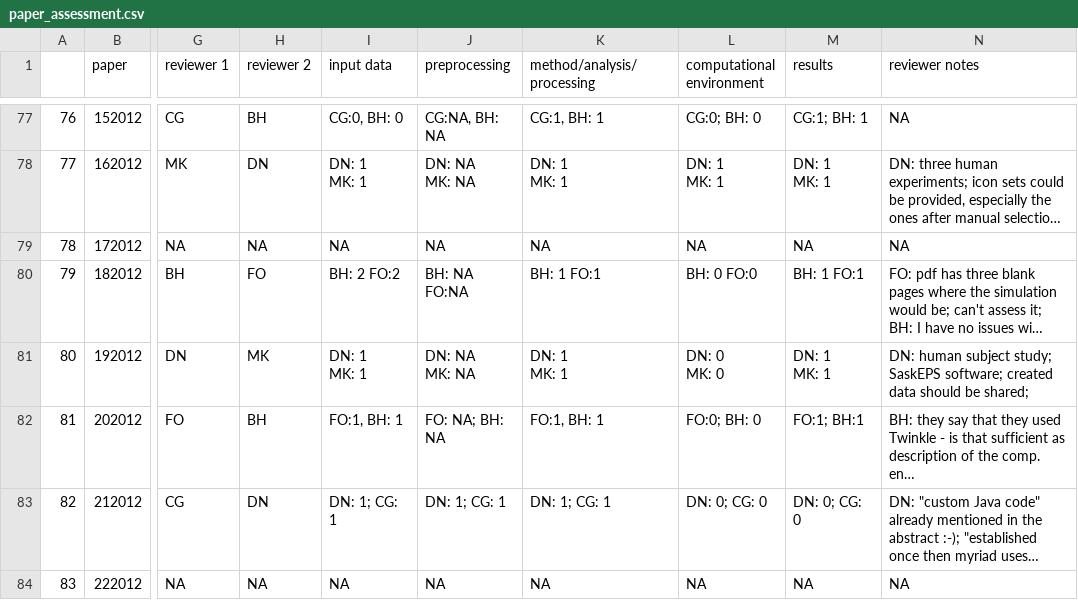
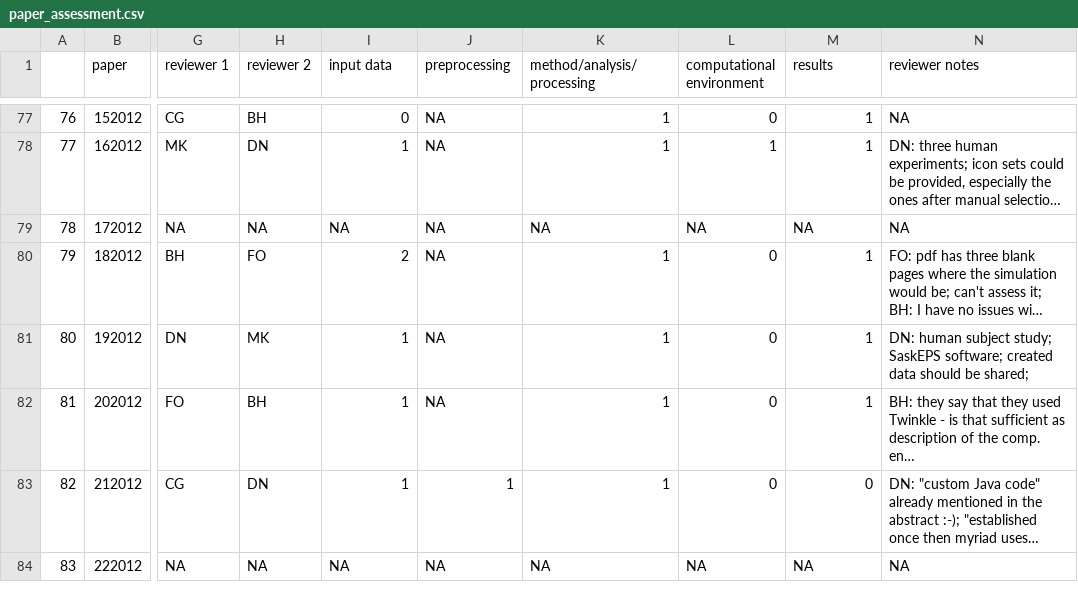
Before and after one commit to nuest/reproducible-research-at-giscience, a CSV file: results/paper_assessment.csv, drawn as a sheet; only a part is shown, gaps mark what is left out; long unchanged cells end in …; ↵ is a line break in a cell; the diff covers the shown part only; the diff names each change by its address in the sheet, - before the commit and + after, or states it on an @@ line.

Commit message:
merged data for 2012

```diff
--- a/results/paper_assessment.csv
+++ b/results/paper_assessment.csv
-I77 (input data): CG:0, BH: 0
+I77 (input data): 0
-J77 (preprocessing): CG:NA, BH: NA
+J77 (preprocessing): NA
-K77 (method/analysis/processing): CG:1, BH: 1
+K77 (method/analysis/processing): 1
-L77 (computational environment): CG:0; BH: 0
+L77 (computational environment): 0
-M77 (results): CG:1; BH: 1
+M77 (results): 1
-I78 (input data): DN: 1 ↵ MK: 1
+I78 (input data): 1
-J78 (preprocessing): DN: NA ↵ MK: NA
+J78 (preprocessing): NA
-K78 (method/analysis/processing): DN: 1 ↵ MK: 1
+K78 (method/analysis/processing): 1
-L78 (computational environment): DN: 1 ↵ MK: 1
+L78 (computational environment): 1
-M78 (results): DN: 1 ↵ MK: 1
+M78 (results): 1
-I80 (input data): BH: 2 FO:2
+I80 (input data): 2
-J80 (preprocessing): BH: NA FO:NA
+J80 (preprocessing): NA
-K80 (method/analysis/processing): BH: 1 FO:1
+K80 (method/analysis/processing): 1
-L80 (computational environment): BH: 0 FO:0
+L80 (computational environment): 0
-M80 (results): BH: 1 FO:1
+M80 (results): 1
-I81 (input data): DN: 1 ↵ MK: 1
+I81 (input data): 1
-J81 (preprocessing): DN: NA ↵ MK: NA
+J81 (preprocessing): NA
-K81 (method/analysis/processing): DN: 1 ↵ MK: 1
+K81 (method/analysis/processing): 1
-L81 (computational environment): DN: 0 ↵ MK: 0
+L81 (computational environment): 0
-M81 (results): DN: 1 ↵ MK: 1
+M81 (results): 1
-I82 (input data): FO:1, BH: 1
+I82 (input data): 1
-J82 (preprocessing): FO: NA; BH: NA
+J82 (preprocessing): NA
-K82 (method/analysis/processing): FO:1, BH: 1
+K82 (method/analysis/processing): 1
-L82 (computational environment): FO:0; BH: 0
+L82 (computational environment): 0
-M82 (results): FO:1; BH:1
+M82 (results): 1
-I83 (input data): DN: 1; CG: 1
+I83 (input data): 1
-J83 (preprocessing): DN: 1; CG: 1
+J83 (preprocessing): 1
-K83 (method/analysis/processing): DN: 1; CG: 1
+K83 (method/analysis/processing): 1
-L83 (computational environment): DN: 0; CG: 0
+L83 (computational environment): 0
-M83 (results): DN: 0; CG: 0
+M83 (results): 0
```
Also changed, not shown: 81 edited cells elsewhere in this file.
